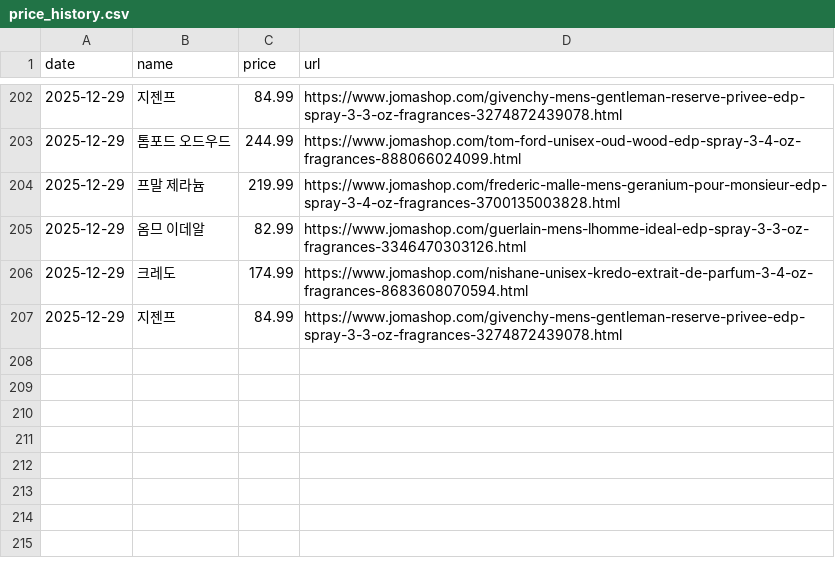
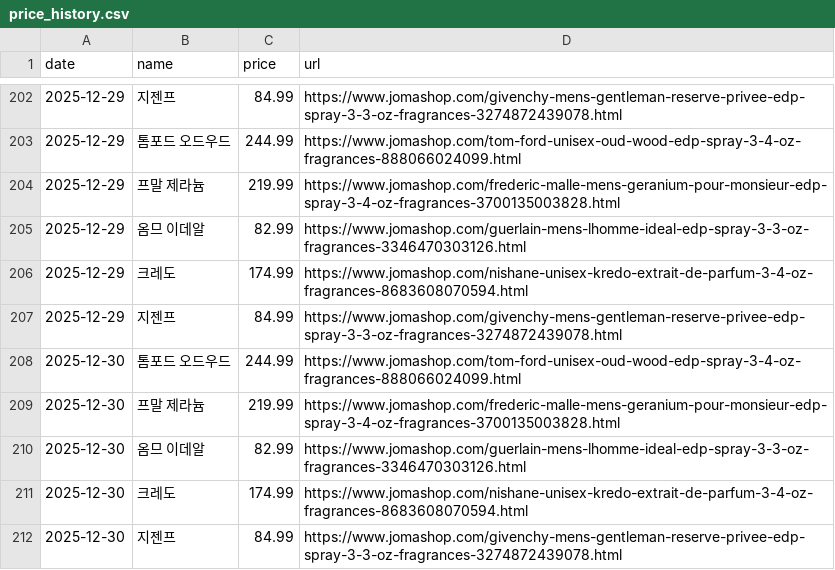
Before and after one commit to dangernine/danjotr, a CSV file: price_history.csv, drawn as a sheet; only a part is shown, gaps mark what is left out.

Commit message:
Update prices

```diff
--- a/price_history.csv
+++ b/price_history.csv
@@ -207 +207,6 @@ date,name,price,url
 2025-12-29,지젠프,84.99,https://www.jomashop.com/givenchy-mens-gentleman-reserve-privee-edp-spray-3-3-oz-fragrances-3274872439078.html
+2025-12-30,톰포드 오드우드,244.99,https://www.jomashop.com/tom-ford-unisex-oud-wood-edp-spray-3-4-oz-fragrances-888066024099.html
+2025-12-30,프말 제라늄,219.99,https://www.jomashop.com/frederic-malle-mens-geranium-pour-monsieur-edp-spray-3-4-oz-fragrances-3700135003828.html
+2025-12-30,옴므 이데알,82.99,https://www.jomashop.com/guerlain-mens-lhomme-ideal-edp-spray-3-3-oz-fragrances-3346470303126.html
+2025-12-30,크레도,174.99,https://www.jomashop.com/nishane-unisex-kredo-extrait-de-parfum-3-4-oz-fragrances-8683608070594.html
+2025-12-30,지젠프,84.99,https://www.jomashop.com/givenchy-mens-gentleman-reserve-privee-edp-spray-3-3-oz-fragrances-3274872439078.html
```
